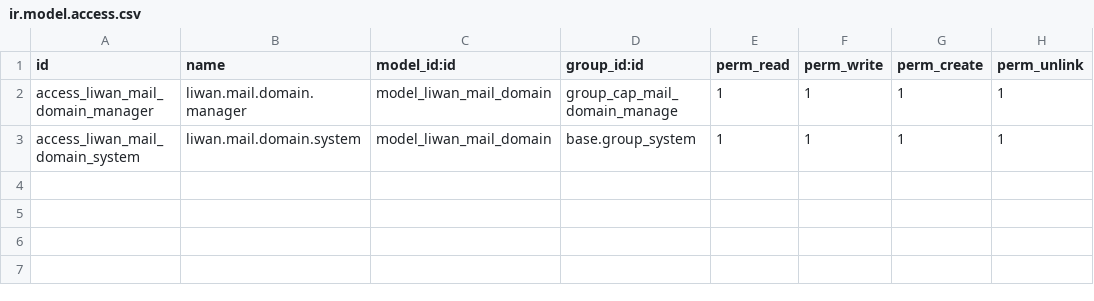
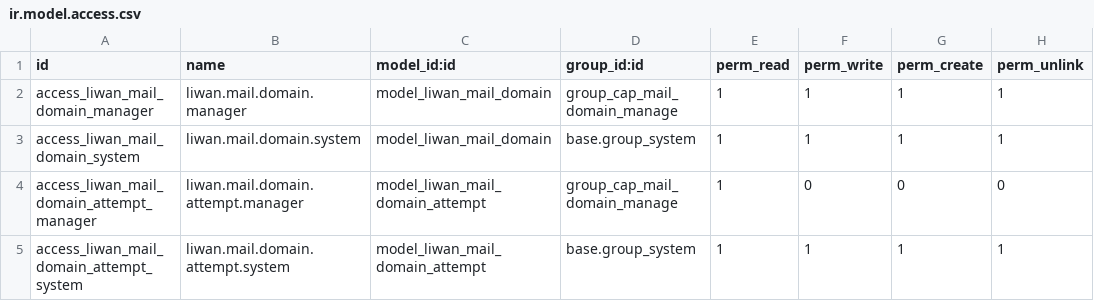
Before and after one commit to tariiq222/liwan, a CSV file: odoo-addons/liwan_notify/security/ir.model.access.csv, drawn as a sheet.

```diff
--- a/odoo-addons/liwan_notify/security/ir.model.access.csv
+++ b/odoo-addons/liwan_notify/security/ir.model.access.csv
@@ -3 +3,3 @@ access_liwan_mail_domain_manager,liwan.mail.domain.manager,model_liwan_mail_doma
 access_liwan_mail_domain_system,liwan.mail.domain.system,model_liwan_mail_domain,base.group_system,1,1,1,1
+access_liwan_mail_domain_attempt_manager,liwan.mail.domain.attempt.manager,model_liwan_mail_domain_attempt,group_cap_mail_domain_manage,1,0,0,0
+access_liwan_mail_domain_attempt_system,liwan.mail.domain.attempt.system,model_liwan_mail_domain_attempt,base.group_system,1,1,1,1
```
Also changed, not shown: 7 other files.
